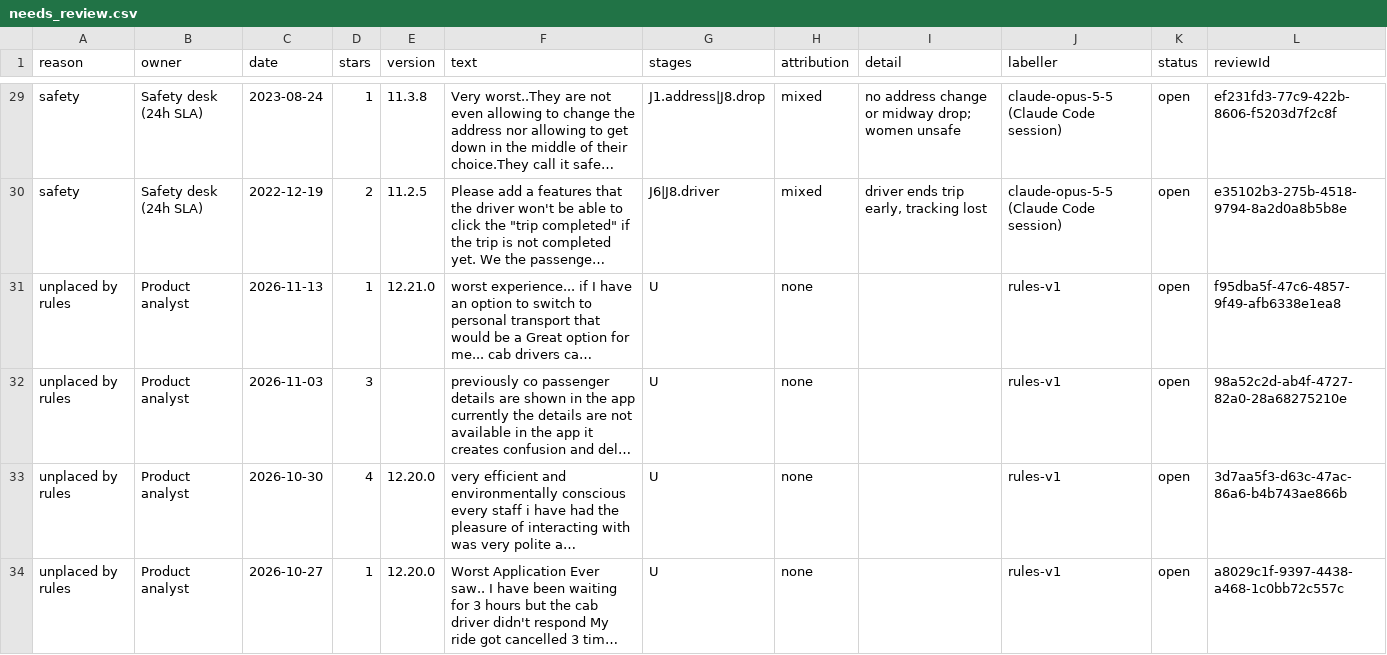
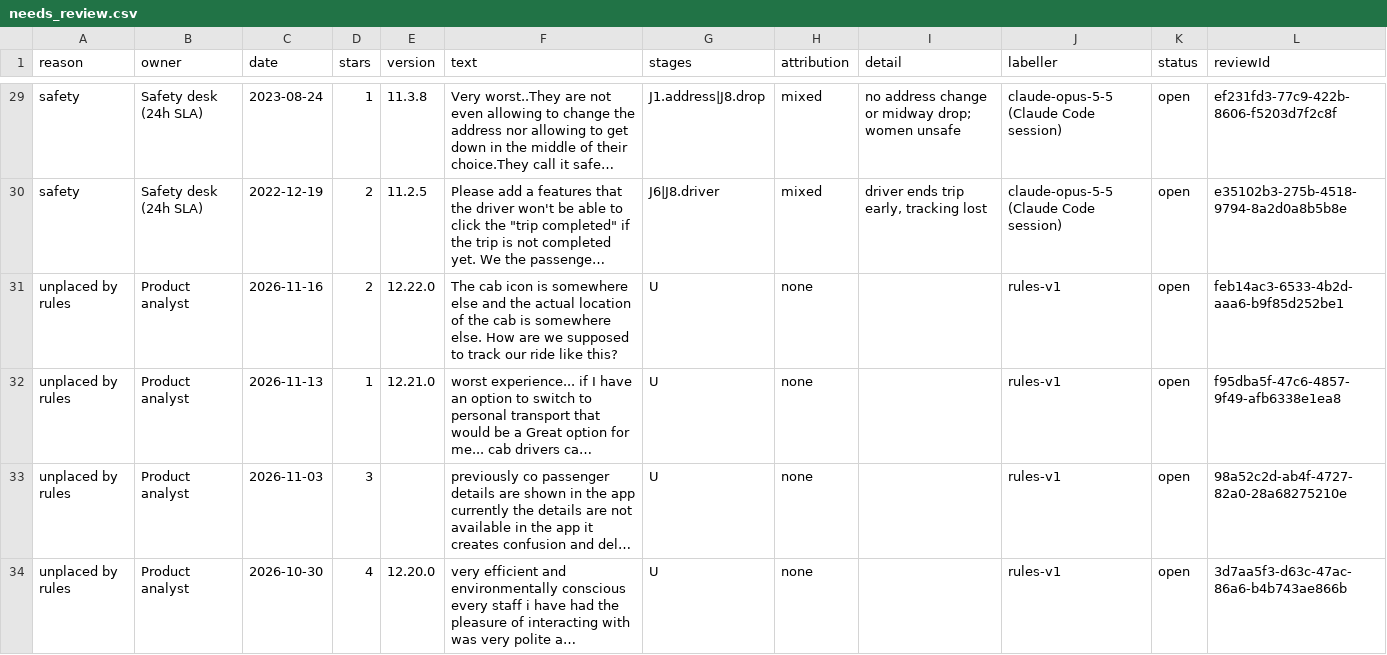
Before and after one commit to Abhijit-Kumar-GitHub/FDE-Case-Study--MoveInSync, a CSV file: docs/needs_review.csv, drawn as a sheet; only a part is shown, gaps mark what is left out; the shorter side is filled out with more unchanged rows; long unchanged cells end in …; the diff names each change by its address in the sheet, - before the commit and + after, or states it on an @@ line.

```diff
--- a/docs/needs_review.csv
+++ b/docs/needs_review.csv
+row 31: unplaced by rules | Product analyst | 2026-11-16 | 2 | 12.22.0 | The cab icon is somewhere else and the actual location of the cab is somewhere else. How are we supposed to track our ride like this? | U | none |  | rules-v1 | open | feb14ac3-6533-4b2d-aaa6-b9f85d252be1
```
Also changed, not shown: data/raw/com.moveinsync.ets__most_relevant.csv, data/raw/com.routematic.employee.csv, 9 other files.
